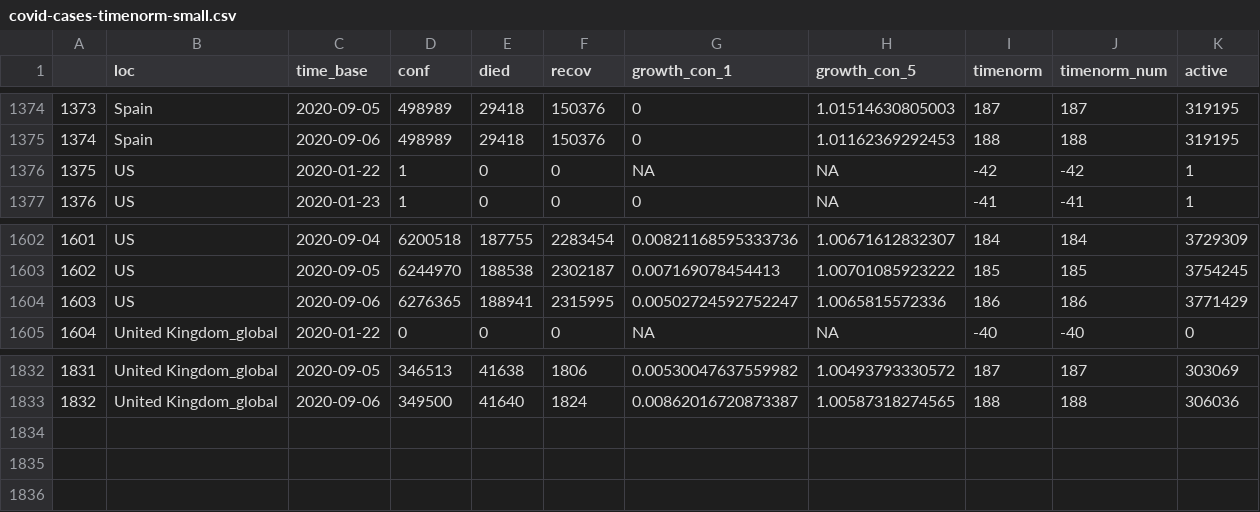
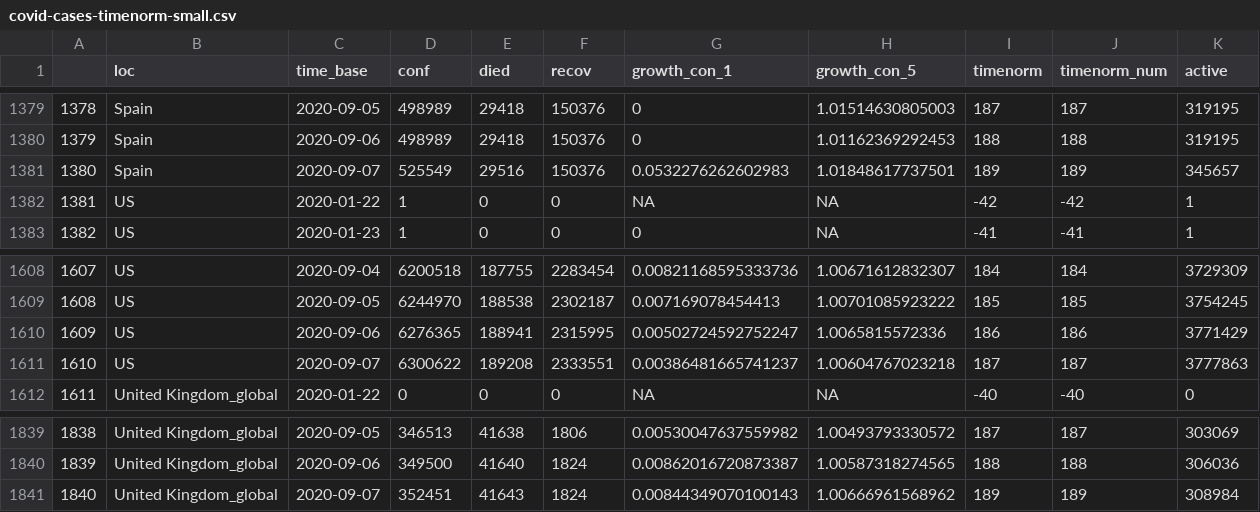
Before and after one commit to almenal/covid-r-plots, a CSV file: csv-data/covid-cases-timenorm-small.csv, drawn as a sheet; only a part is shown, gaps mark what is left out; the diff covers the shown part only; the diff names each change by its address in the sheet, - before the commit and + after, or states it on an @@ line.

```diff
--- a/csv-data/covid-cases-timenorm-small.csv
+++ b/csv-data/covid-cases-timenorm-small.csv
@@ column A renumbered between rows 232 and 1840 @@
+row 1381: 1380 | Spain | 2020-09-07 | 525549 | 29516 | 150376 | 0.0532276262602983 | 1.01848617737501 | 189 | 189 | 345657
+row 1611: 1610 | US | 2020-09-07 | 6300622 | 189208 | 2333551 | 0.00386481665741237 | 1.00604767023218 | 187 | 187 | 3777863
+row 1841: 1840 | United Kingdom_global | 2020-09-07 | 352451 | 41643 | 1824 | 0.00844349070100143 | 1.00666961568962 | 189 | 189 | 308984
```
Also changed, not shown: 5 added rows elsewhere in this file, rawdata/time_series_covid19_confirmed_global.csv, rawdata/time_series_covid19_deaths_global.csv, 12 other files.
